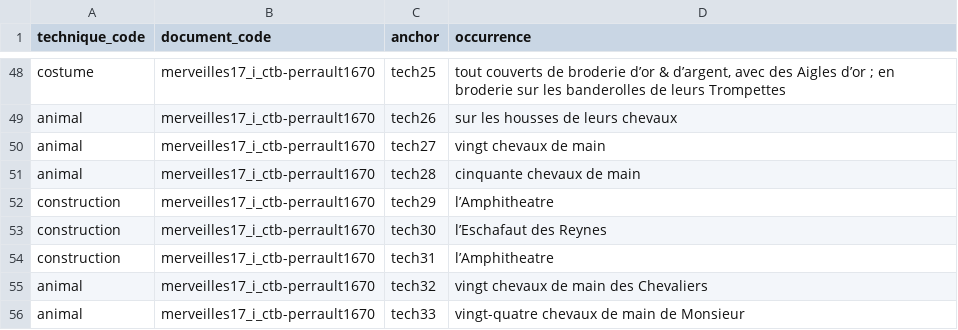
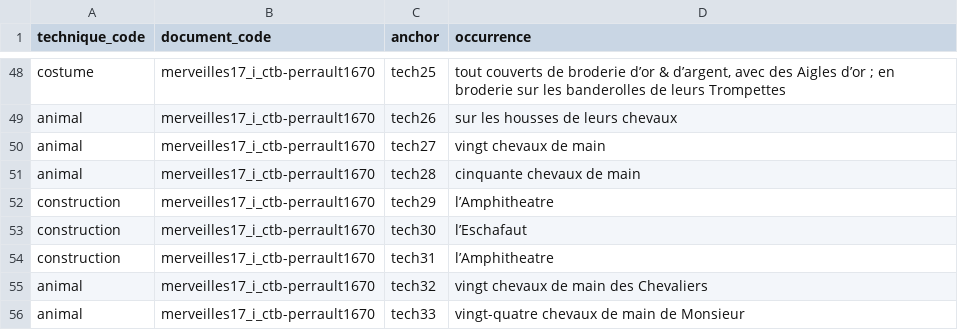
Before and after one commit to fetes17/merveilles17, a TSV file: site/data/technique_document.tsv, drawn as a sheet; only a part is shown, gaps mark what is left out.

```diff
--- a/site/data/technique_document.tsv
+++ b/site/data/technique_document.tsv
@@ -52,3 +52,3 @@ animal	merveilles17_i_ctb-perrault1670	tech28	cinquante chevaux de main
 construction	merveilles17_i_ctb-perrault1670	tech29	l’Amphitheatre
-construction	merveilles17_i_ctb-perrault1670	tech30	l’Eschafaut des Reynes
+construction	merveilles17_i_ctb-perrault1670	tech30	l’Eschafaut
 construction	merveilles17_i_ctb-perrault1670	tech31	l’Amphitheatre
```
Also changed, not shown: site/data/personne_document.tsv, site/data/personne_orphelins.tsv, 2 other files.
